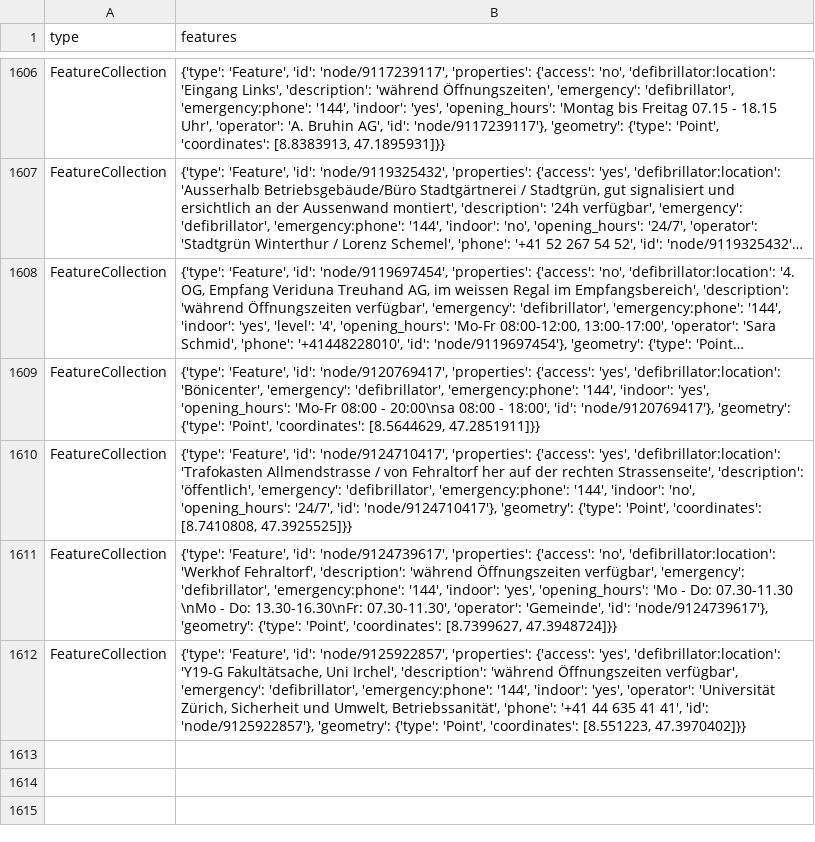
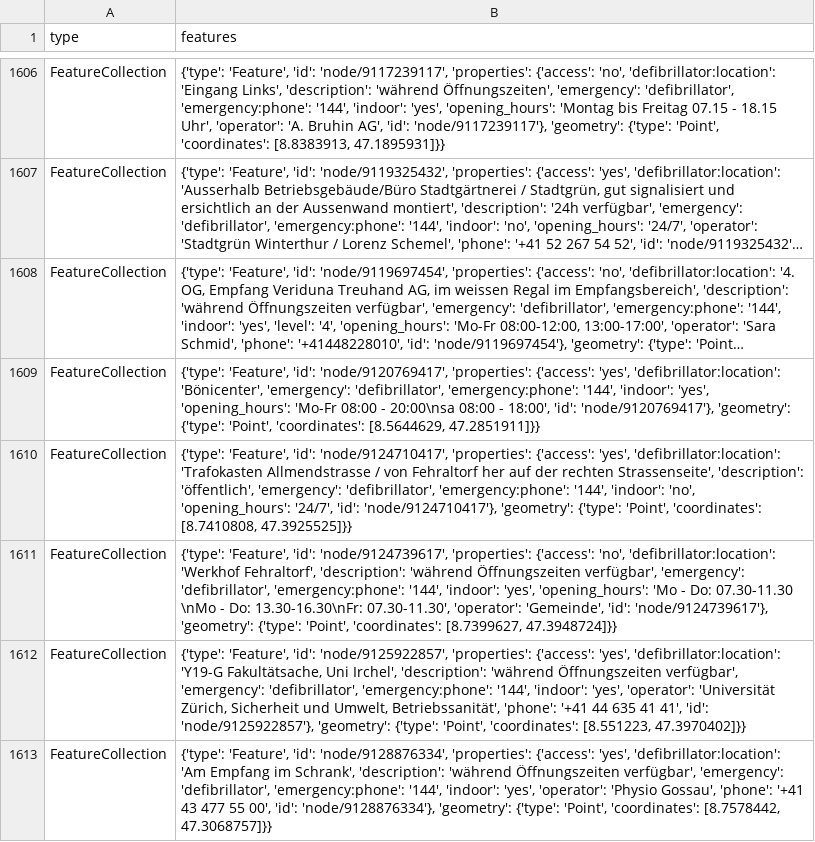
Before and after one commit to OpenBracketsCH/defi_data, a CSV file: data/csv/defis_dispo_srz.csv, drawn as a sheet; only a part is shown, gaps mark what is left out; long unchanged cells end in ….

```diff
--- a/data/csv/defis_dispo_srz.csv
+++ b/data/csv/defis_dispo_srz.csv
@@ -1612 +1612,2 @@ FeatureCollection,"{'type': 'Feature', 'id': 'node/9124739617', 'properties': {'
 FeatureCollection,"{'type': 'Feature', 'id': 'node/9125922857', 'properties': {'access': 'yes', 'defibrillator:location': 'Y19-G Fakultätsache, Uni Irchel', 'description': 'während Öffnungszeiten verfügbar', 'emergency': 'defibrillator', 'emergency:phone': '144', 'indoor': 'yes', 'operator': 'Universität Zürich, Sicherheit und Umwelt, Betriebssanität', 'phone': '+41 44 635 41 41', 'id': 'node/9125922857'}, 'geometry': {'type': 'Point', 'coordinates': [8.551223, 47.3970402]}}"
+FeatureCollection,"{'type': 'Feature', 'id': 'node/9128876334', 'properties': {'access': 'yes', 'defibrillator:location': 'Am Empfang im Schrank', 'description': 'während Öffnungszeiten verfügbar', 'emergency': 'defibrillator', 'emergency:phone': '144', 'indoor': 'yes', 'operator': 'Physio Gossau', 'phone': '+41 43 477 55 00', 'id': 'node/9128876334'}, 'geometry': {'type': 'Point', 'coordinates': [8.7578442, 47.3068757]}}"
```
Also changed, not shown: data/csv/defis_dispo_knzsg.csv, data/csv/defis_kt_bs.csv, 8 other files.
